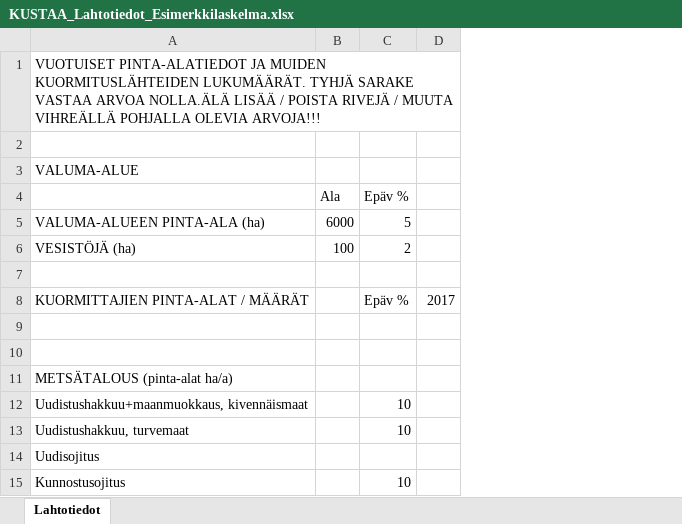
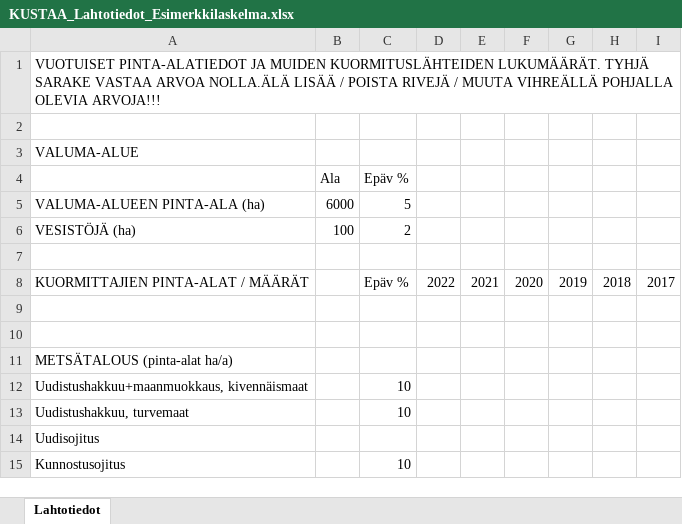
Before and after one commit to LukeEcomod/KUSTAA, an Excel workbook: excel/KUSTAA_Lahtotiedot_Esimerkkilaskelma.xlsx, sheet Lahtotiedot, drawn as a sheet; only a part is shown; values as stored, in another font and other column widths than the file's, no cell formats; the diff names each change by its address in the sheet, - before the commit and + after, or states it on an @@ line.

Commit message:
excel version updated

```diff
--- a/excel/KUSTAA_Lahtotiedot_Esimerkkilaskelma.xlsx (sheet Lahtotiedot)
+++ b/excel/KUSTAA_Lahtotiedot_Esimerkkilaskelma.xlsx (sheet Lahtotiedot)
+column D, row 8: 2022
+column E, row 8: 2021
+column F, row 8: 2020
+column G, row 8: 2019
+column H, row 8: 2018
```
Also changed, not shown: cell formats, 6 other files.
